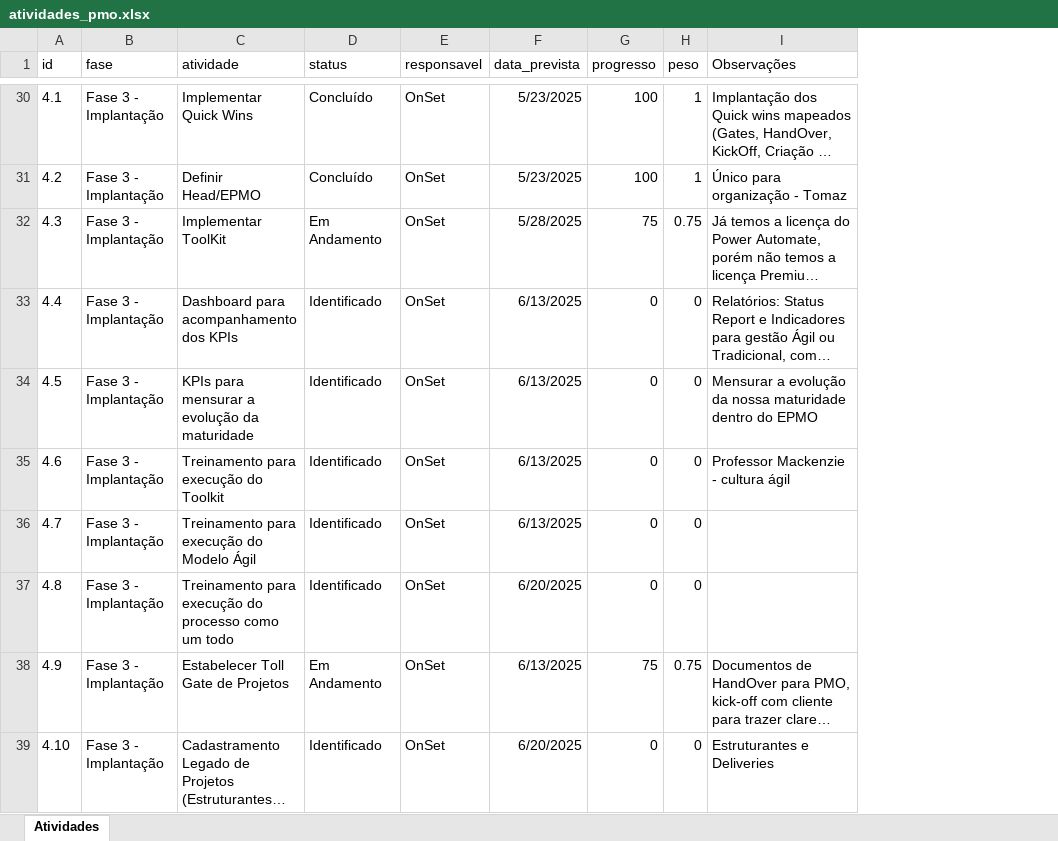
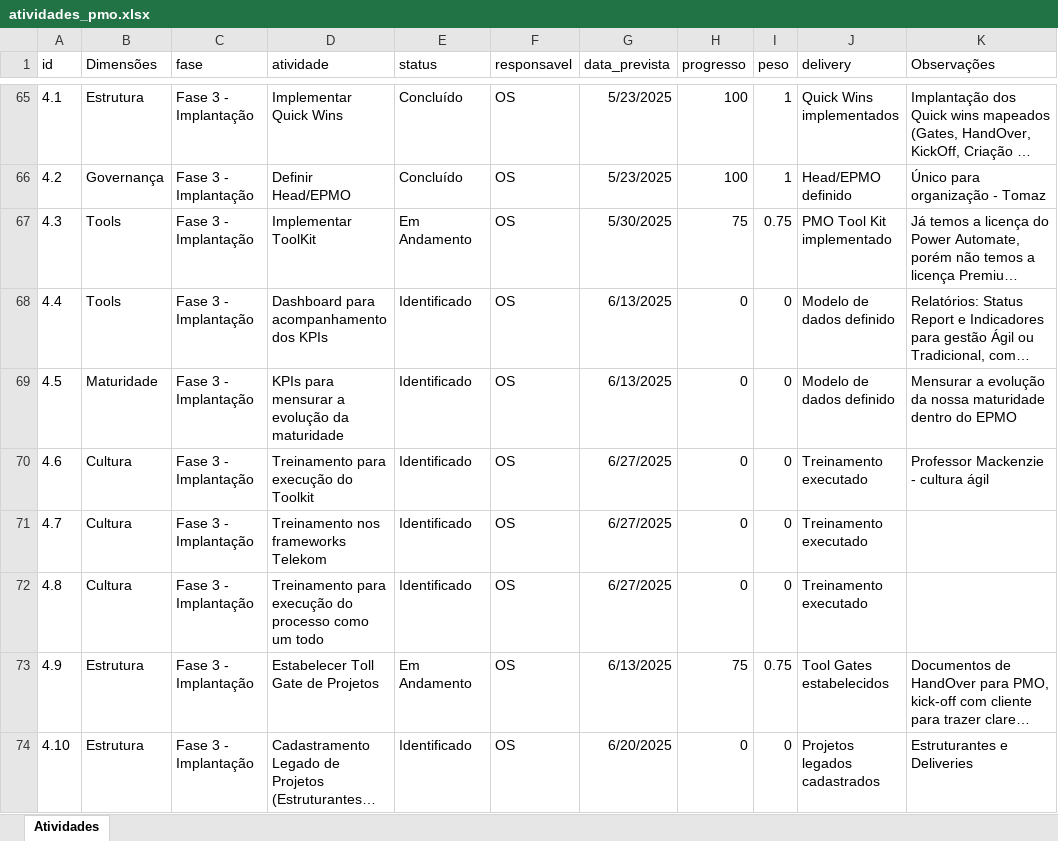
Before and after one commit to TomazLima/dashboard-pmo, an Excel workbook: atividades_pmo.xlsx, sheet Atividades, drawn as a sheet; only a part is shown, gaps mark what is left out; long unchanged cells end in …; values as stored, in another font and other column widths than the file's, no borders; addresses are those after the commit; the diff covers the shown part only; the diff names each change by its address in the sheet, - before the commit and + after, or states it on an @@ line.

Commit message:
feat: adicionar novos campos na tabela atividades_pmo

```diff
--- a/atividades_pmo.xlsx (sheet Atividades)
+++ b/atividades_pmo.xlsx (sheet Atividades)
+column B (Dimensões), rows 65-74: Estrutura | Governança | Tools | Tools | Maturidade | Cultura | Cultura | Cultura | Estrutura | Estrutura
+column J (delivery), rows 65-74: Quick Wins implementados | Head/EPMO definido | PMO Tool Kit implementado | Modelo de dados definido | Modelo de dados definido | Treinamento executado | Treinamento executado | Treinamento executado | Tool Gates estabelecidos | Projetos legados cadastrados
-F65:F74 (responsavel): OnSet
+F65:F74 (responsavel): OS
-G67 (data_prevista): 5/28/2025
+G67 (data_prevista): 5/30/2025
-G70:G71 (data_prevista): 6/13/2025
+G70:G71 (data_prevista): 6/27/2025
-D71 (atividade): Treinamento para execução do Modelo Ágil
+D71 (atividade): Treinamento nos frameworks Telekom
-G72 (data_prevista): 6/20/2025
+G72 (data_prevista): 6/27/2025
```
Also changed, not shown: 35 added rows and 72 edited cells elsewhere in this sheet, formulas that keep their value.
